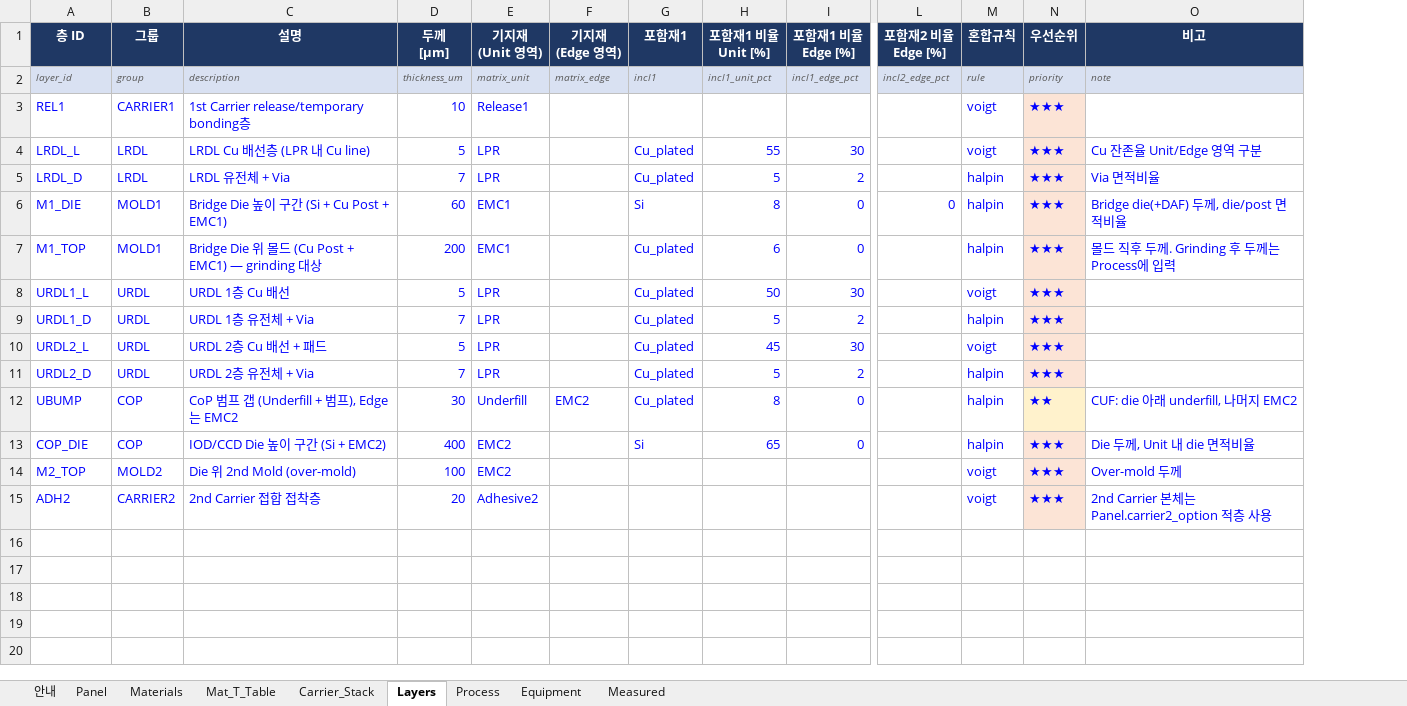
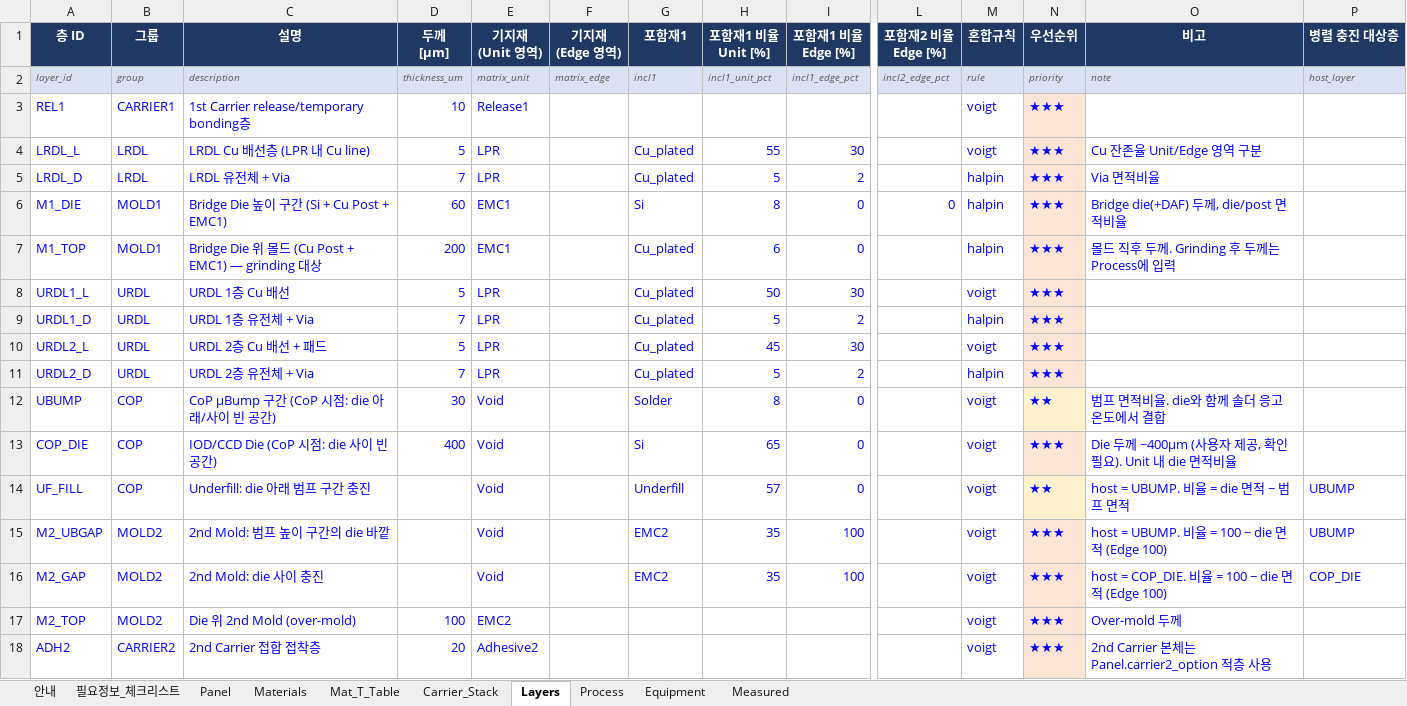
Before and after one commit to dhedgarlee-crypto/Test, an Excel workbook: warpage_sim/templates/ICubeE_warpage_input.xlsx, sheet Layers, drawn as a sheet; only a part is shown, gaps mark what is left out; values as stored, in another font and other column widths than the file's, no borders; rows hold the shown columns only; the diff names each change by its address in the sheet, - before the commit and + after, or states it on an @@ line.

```diff
--- a/warpage_sim/templates/ICubeE_warpage_input.xlsx (sheet Layers)
+++ b/warpage_sim/templates/ICubeE_warpage_input.xlsx (sheet Layers)
+sheet tab: 필요정보_체크리스트
+column P (병렬 충진 대상층), row 2: host_layer
-C12 (설명): CoP 범프 갭 (Underfill + 범프), Edge는 EMC2
+C12 (설명): CoP μBump 구간 (CoP 시점: die 아래/사이 빈 공간)
-E12 (기지재 (Unit 영역)): Underfill
+E12 (기지재 (Unit 영역)): Void
-F12 (기지재 (Edge 영역)): EMC2
+F12 (기지재 (Edge 영역)): (empty)
-G12 (포함재1): Cu_plated
+G12 (포함재1): Solder
-M12:M13 (혼합규칙): halpin
+M12:M13 (혼합규칙): voigt
-O12 (비고): CUF: die 아래 underfill, 나머지 EMC2
+O12 (비고): 범프 면적비율. die와 함께 솔더 응고 온도에서 결합
-C13 (설명): IOD/CCD Die 높이 구간 (Si + EMC2)
+C13 (설명): IOD/CCD Die (CoP 시점: die 사이 빈 공간)
-E13 (기지재 (Unit 영역)): EMC2
+E13 (기지재 (Unit 영역)): Void
-O13 (비고): Die 두께, Unit 내 die 면적비율
+O13 (비고): Die 두께 ~400µm (사용자 제공, 확인 필요). Unit 내 die 면적비율
+row 14: UF_FILL | COP | Underfill: die 아래 범프 구간 충진 |  | Void |  | Underfill | 57 | 0 |  | voigt | ★★ | host = UBUMP. 비율 = die 면적 − 범프 면적 | UBUMP
+row 15: M2_UBGAP | MOLD2 | 2nd Mold: 범프 높이 구간의 die 바깥 |  | Void |  | EMC2 | 35 | 100 |  | voigt | ★★★ | host = UBUMP. 비율 = 100 − die 면적 (Edge 100) | UBUMP
+row 16: M2_GAP | MOLD2 | 2nd Mold: die 사이 충진 |  | Void |  | EMC2 | 35 | 100 |  | voigt | ★★★ | host = COP_DIE. 비율 = 100 − die 면적 (Edge 100) | COP_DIE
```
Also changed, not shown: sheet Process, sheet Materials, sheet 안내, sheet Measured, warpage_sim/outputs/process/process_results.xlsx, 16 other files.
